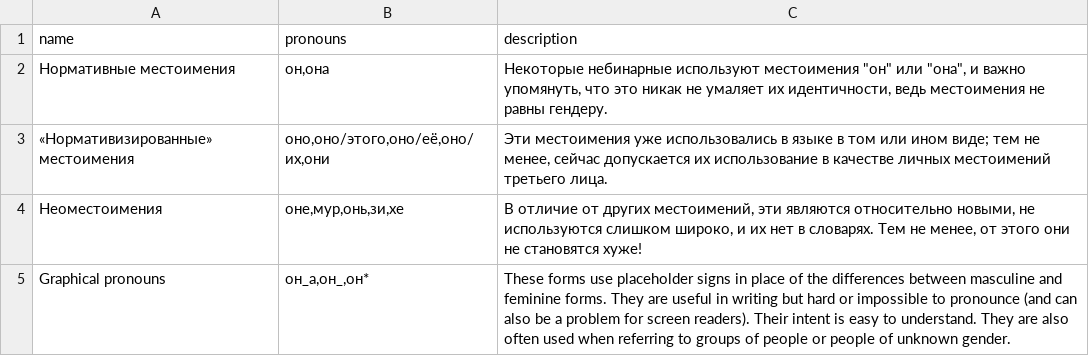
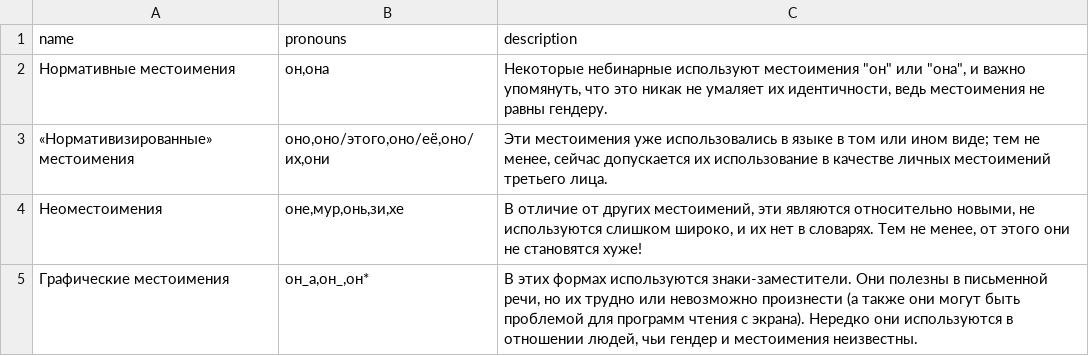
Before and after one commit to tutking24/pronounspage, a TSV file: locale/ru/pronouns/pronounGroups.tsv, drawn as a sheet.

Commit message:
[ru] Update pronounGroups.tsv

```diff
--- a/locale/ru/pronouns/pronounGroups.tsv
+++ b/locale/ru/pronouns/pronounGroups.tsv
@@ -4,2 +4,2 @@ name	pronouns	description
 Неоместоимения	оне,мур,онь,зи,хе	В отличие от других местоимений, эти являются относительно новыми, не используются слишком широко, и их нет в словарях. Тем не менее, от этого они не становятся хуже!
-Graphical pronouns	он_а,он_,он*	These forms use placeholder signs in place of the differences between masculine and feminine forms. They are useful in writing but hard or impossible to pronounce (and can also be a problem for screen readers). Their intent is easy to understand. They are also often used when referring to groups of people or people of unknown gender.
+Графические местоимения	он_а,он_,он*	В этих формах используются знаки-заместители. Они полезны в письменной речи, но их трудно или невозможно произнести (а также они могут быть проблемой для программ чтения с экрана). Нередко они используются в отношении людей, чьи гендер и местоимения неизвестны.
```
